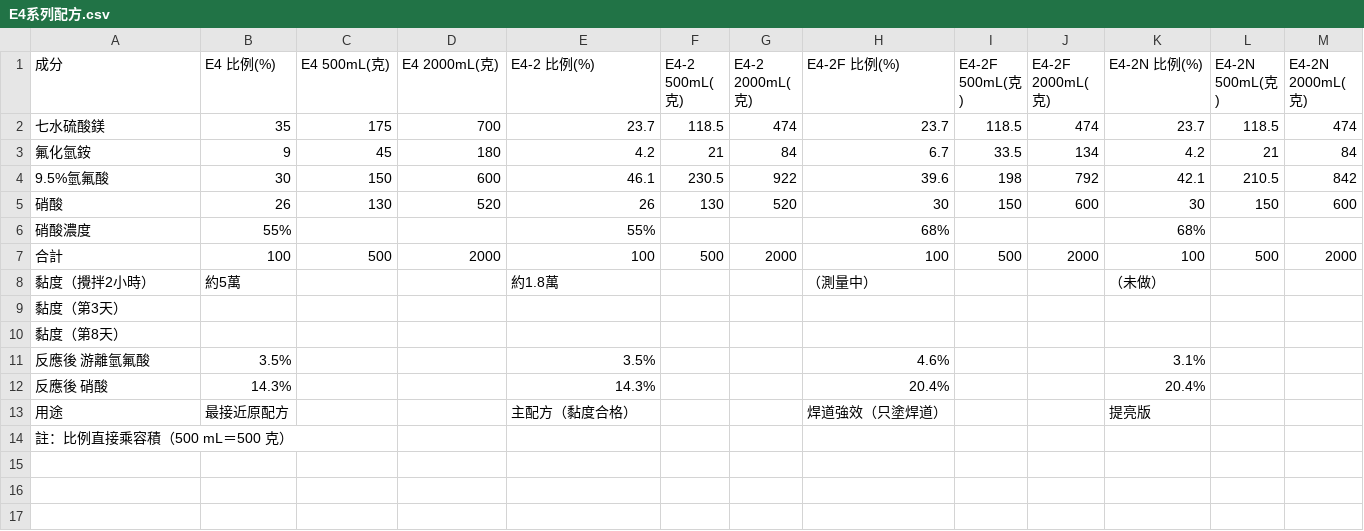
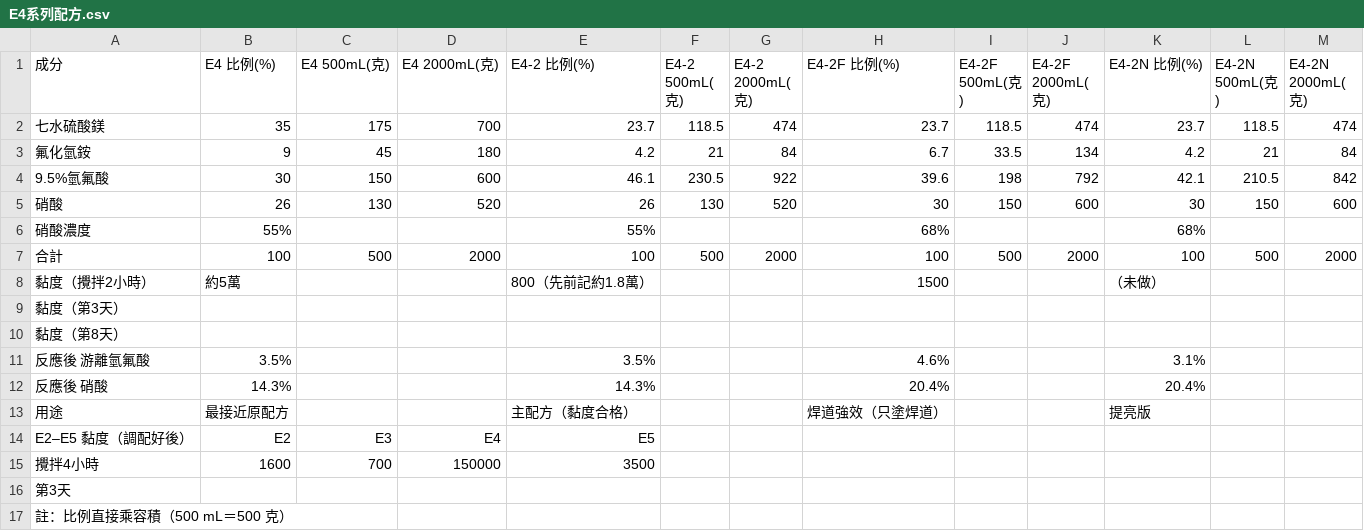
Before and after one commit to f6531kuo-pixel/SUS304, a CSV file: data/E4系列配方.csv, drawn as a sheet.

```diff
--- a/data/E4系列配方.csv
+++ b/data/E4系列配方.csv
@@ -7,3 +7,3 @@
 合計,100,500,2000,100,500,2000,100,500,2000,100,500,2000
-黏度（攪拌2小時）,約5萬,,,約1.8萬,,,（測量中）,,,（未做）,,
+黏度（攪拌2小時）,約5萬,,,800（先前記約1.8萬）,,,1500,,,（未做）,,
 黏度（第3天）,,,,,,,,,,,,
@@ -13,2 +13,5 @@
 用途,最接近原配方,,,主配方（黏度合格）,,,焊道強效（只塗焊道）,,,提亮版,,
+E2–E5 黏度（調配好後）,E2,E3,E4,E5
+攪拌4小時,1600,700,150000,3500
+第3天,,,,
 註：比例直接乘容積（500 mL＝500 克）
```
Also changed, not shown: data/試驗紀錄.csv, 1 other file.
